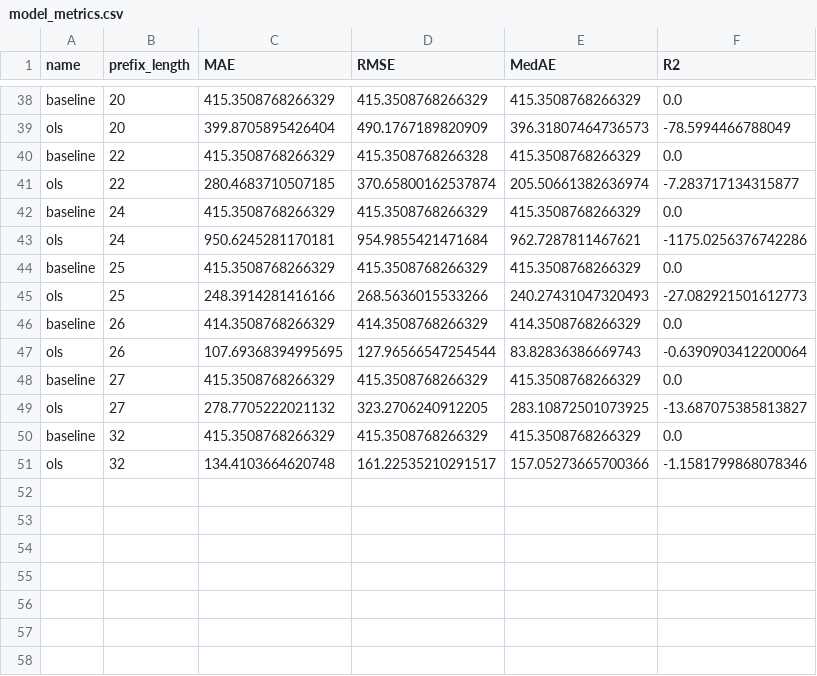
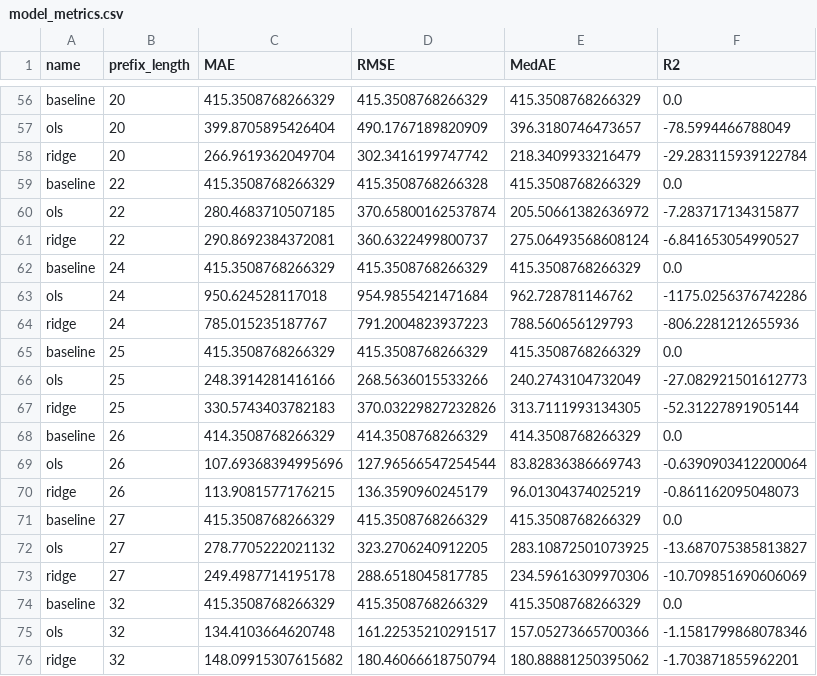
Before and after one commit to Rinchyiue/remaining_time, a CSV file: model_metrics.csv, drawn as a sheet; only a part is shown, gaps mark what is left out; addresses are those after the commit; the diff covers the shown part only; the diff names each change by its address in the sheet, - before the commit and + after, or states it on an @@ line.

Commit message:
ridge regression done, table created, req 19, 22, 31 done

```diff
--- a/model_metrics.csv
+++ b/model_metrics.csv
-E57 (MedAE): 396.31807464736573
+E57 (MedAE): 396.3180746473657
+row 58: ridge | 20 | 266.9619362049704 | 302.3416199747742 | 218.3409933216479 | -29.283115939122784
-E60 (MedAE): 205.50661382636974
+E60 (MedAE): 205.50661382636972
+row 61: ridge | 22 | 290.8692384372081 | 360.6322499800737 | 275.06493568608124 | -6.841653054990527
-C63 (MAE): 950.6245281170181
+C63 (MAE): 950.624528117018
-E63 (MedAE): 962.7287811467621
+E63 (MedAE): 962.728781146762
+row 64: ridge | 24 | 785.015235187767 | 791.2004823937223 | 788.560656129793 | -806.2281212655936
-E66 (MedAE): 240.27431047320493
+E66 (MedAE): 240.2743104732049
+row 67: ridge | 25 | 330.5743403782183 | 370.03229827232826 | 313.7111993134305 | -52.31227891905144
-C69 (MAE): 107.69368394995695
+C69 (MAE): 107.69368394995696
+row 70: ridge | 26 | 113.9081577176215 | 136.3590960245179 | 96.01304374025219 | -0.861162095048073
+row 73: ridge | 27 | 249.4987714195178 | 288.6518045817785 | 234.59616309970306 | -10.709851690606069
+row 76: ridge | 32 | 148.09915307615682 | 180.46066618750794 | 180.88881250395062 | -1.703871855962201
```
Also changed, not shown: 18 added rows and 14 edited cells elsewhere in this file, 5 other files.
